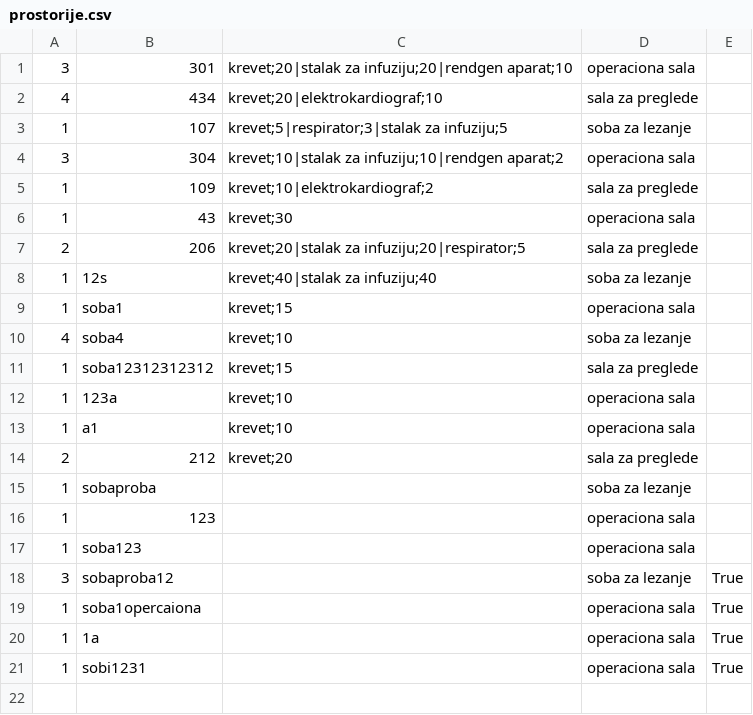
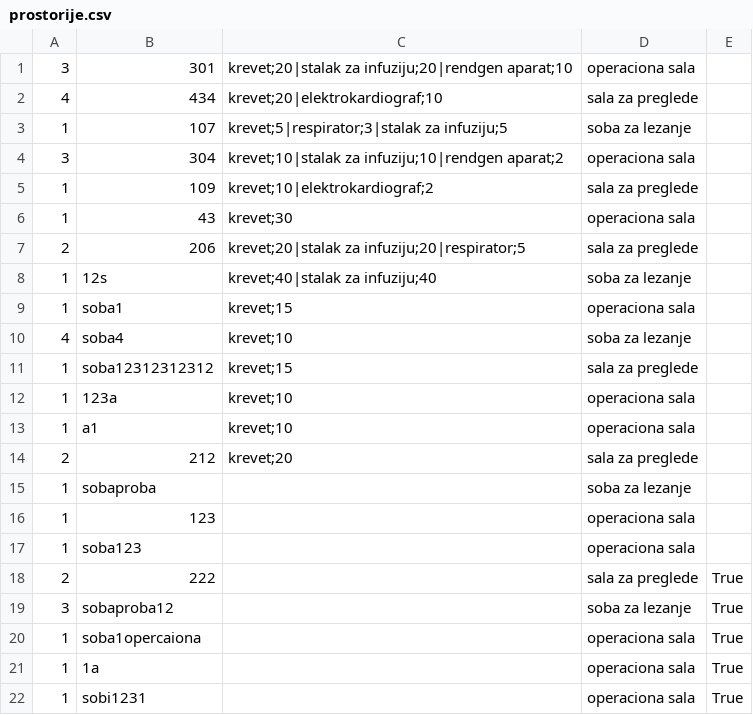
Before and after one commit to dragicevic19/usi-hospital, a CSV file: data/prostorije.csv, drawn as a sheet; the diff names each change by its address in the sheet, - before the commit and + after, or states it on an @@ line.

```diff
--- a/data/prostorije.csv
+++ b/data/prostorije.csv
+row 18: 2 | 222 |  | sala za preglede | True
```
Also changed, not shown: data/korisnici.csv, 34 other files.
